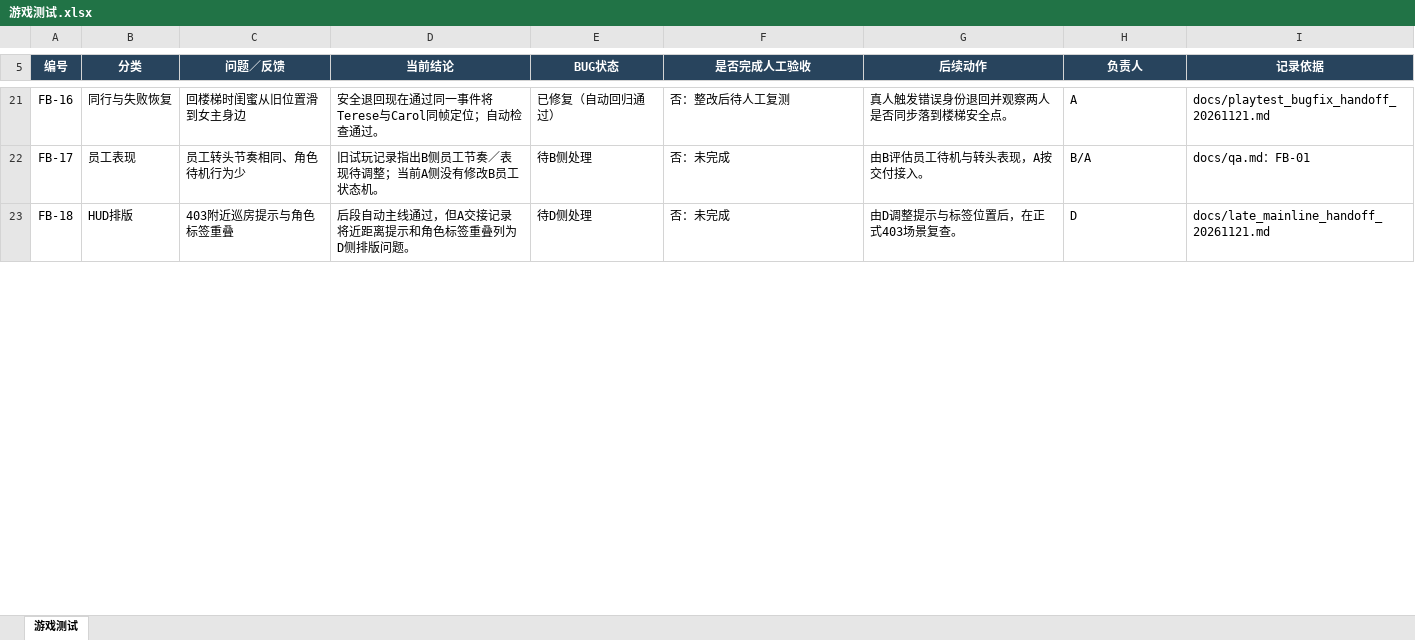
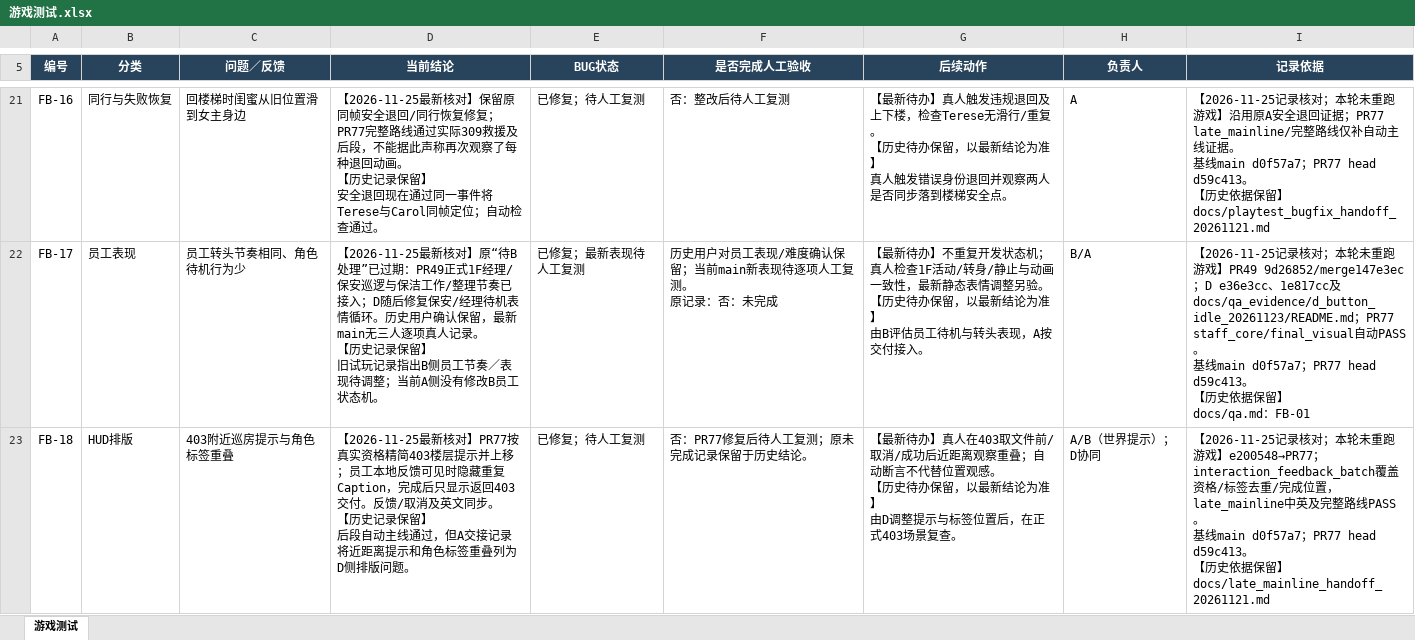
Before and after one commit to sd5913/ae4pa, an Excel workbook: outputs/game-test-20261121/游戏测试.xlsx, sheet 游戏测试, drawn as a sheet; only a part is shown, gaps mark what is left out; values as stored, in another font and other column widths than the file's, no borders; table styles not drawn; ↵ is a line break in a cell; the diff covers the shown part only; the diff names each change by its address in the sheet, - before the commit and + after, or states it on an @@ line.

Commit message:
docs: reconcile all playtest feedback with PR77 and verified CI

```diff
--- a/outputs/game-test-20261121/游戏测试.xlsx (sheet 游戏测试)
+++ b/outputs/game-test-20261121/游戏测试.xlsx (sheet 游戏测试)
-D21 (当前结论): 安全退回…
+D21 (当前结论): 【2026-11-25最新核对】保留原同帧安全退回/同行恢复修复；PR77完整路线通过实际309救援及后段，不能据此声称再次观察了每种退回动画。 ↵ 【历史记录保留】 ↵ 安全退回…
-E21 (BUG状态): 已修复（自动回归通过）
+E21 (BUG状态): 已修复；待人工复测
-G21 (后续动作): 真人触发…
+G21 (后续动作): 【最新待办】真人触发违规退回及上下楼，检查Terese无滑行/重复。 ↵ 【历史待办保留，以最新结论为准】 ↵ 真人触发…
-I21 (记录依据): docs/playtest_bugfix_handoff_20261121.md
+I21 (记录依据): 【2026-11-25记录核对；本轮未重跑游戏】沿用原A安全退回证据；PR77 late_mainline/完整路线仅补自动主线证据。 ↵ 基线main d0f57a7；PR77 head d59c413。 ↵ 【历史依据保留】 ↵ docs/playtest_bugfix_handoff_20261121.md
-D22 (当前结论): 旧试玩记…
+D22 (当前结论): 【2026-11-25最新核对】原“待B处理”已过期：PR49正式1F经理/保安巡逻与保洁工作/整理节奏已接入；D随后修复保安/经理待机表情循环。历史用户确认保留，最新main无三人逐项真人记录。 ↵ 【历史记录保留】 ↵ 旧试玩记…
-E22 (BUG状态): 待B侧处理
+E22 (BUG状态): 已修复；最新表现待人工复测
-F22 (是否完成人工验收): 否：未完成
+F22 (是否完成人工验收): 历史用户对员工表现/难度确认保留；当前main新表现待逐项人工复测。 ↵ 原记录：否：未完成
-G22 (后续动作): 由B评估…
+G22 (后续动作): 【最新待办】不重复开发状态机；真人检查1F活动/转身/静止与动画一致性，最新静态表情调整另验。 ↵ 【历史待办保留，以最新结论为准】 ↵ 由B评估…
-I22 (记录依据): docs/qa.md：…
+I22 (记录依据): 【2026-11-25记录核对；本轮未重跑游戏】PR49 9d26852/merge147e3ec；D e36e3cc、1e817cc及docs/qa_evidence/d_button_idle_20261123/README.md；PR77 staff_core/final_visual自动PASS。 ↵ 基线main d0f57a7；PR77 head d59c413。 ↵ 【历史依据保留】 ↵ docs/qa.md：…
-D23 (当前结论): 后段自动…
+D23 (当前结论): 【2026-11-25最新核对】PR77按真实资格精简403楼层提示并上移；员工本地反馈可见时隐藏重复Caption，完成后只显示返回403交付。反馈/取消及英文同步。 ↵ 【历史记录保留】 ↵ 后段自动…
-E23 (BUG状态): 待D侧处理
+E23 (BUG状态): 已修复；待人工复测
-F23 (是否完成人工验收): 否：未完成
+F23 (是否完成人工验收): 否：PR77修复后待人工复测；原未完成记录保留于历史结论。
-G23 (后续动作): 由D调整…
+G23 (后续动作): 【最新待办】真人在403取文件前/取消/成功后近距离观察重叠；自动断言不代替位置观感。 ↵ 【历史待办保留，以最新结论为准】 ↵ 由D调整…
-H23 (负责人): D
+H23 (负责人): A/B（世界提示）；D协同
-I23 (记录依据): docs/late_mainline_handoff_20261121.md
+I23 (记录依据): 【2026-11-25记录核对；本轮未重跑游戏】e200548→PR77；interaction_feedback_batch覆盖资格/标签去重/完成位置，late_mainline中英及完整路线PASS。 ↵ 基线main d0f57a7；PR77 head d59c413。 ↵ 【历史依据保留】 ↵ docs/late_mainline_handoff_20261121.md
```
Also changed, not shown: 100 edited cells elsewhere in this sheet.
